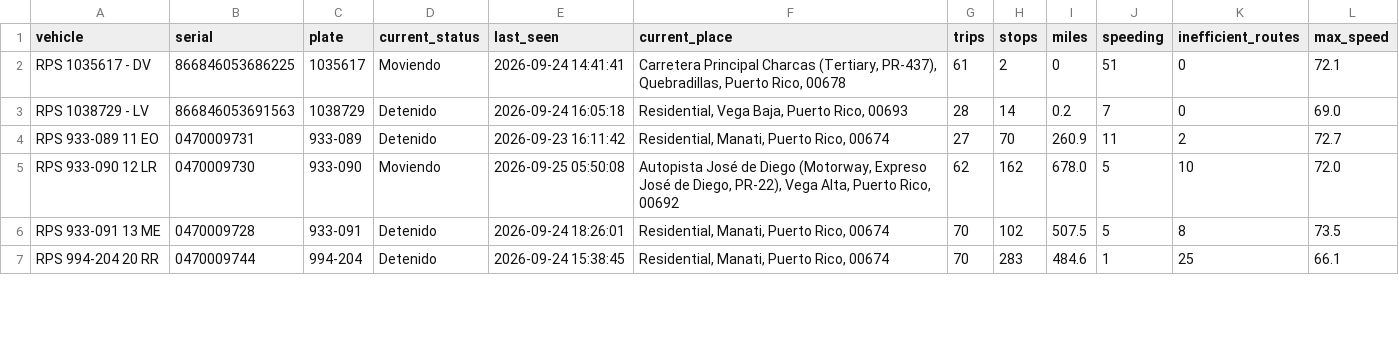
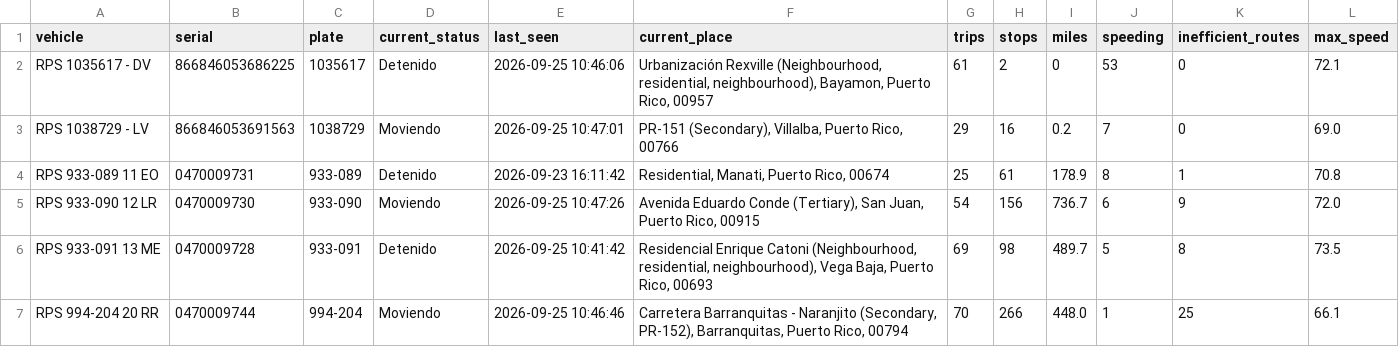
Before and after one commit to epac-hub/rps, a CSV file: dashboard_interactivo_resumen.csv, drawn as a sheet; only a part is shown; the diff covers the shown part only.

Commit message:
Refresh fleet dashboard data

```diff
--- a/dashboard_interactivo_resumen.csv
+++ b/dashboard_interactivo_resumen.csv
@@ -1,7 +1,7 @@
 vehicle,serial,plate,current_status,last_seen,current_place,trips,stops,miles,speeding,inefficient_routes,max_speed
-RPS 1035617 - DV,866846053686225,1035617,Moviendo,2026-09-24 14:41:41,"Carretera Principal Charcas (Tertiary, PR-437), Quebradillas, Puerto Rico, 00678",61,2,0,51,0,72.1
-RPS 1038729 - LV,866846053691563,1038729,Detenido,2026-09-24 16:05:18,"Residential, Vega Baja, Puerto Rico, 00693",28,14,0.2,7,0,69.0
-RPS 933-089 11 EO,0470009731,933-089,Detenido,2026-09-23 16:11:42,"Residential, Manati, Puerto Rico, 00674",27,70,260.9,11,2,72.7
-RPS 933-090 12 LR,0470009730,933-090,Moviendo,2026-09-25 05:50:08,"Autopista José de Diego (Motorway, Expreso José de Diego, PR-22), Vega Alta, Puerto Rico, 00692",62,162,678.0,5,10,72.0
-RPS 933-091 13 ME,0470009728,933-091,Detenido,2026-09-24 18:26:01,"Residential, Manati, Puerto Rico, 00674",70,102,507.5,5,8,73.5
-RPS 994-204 20 RR,0470009744,994-204,Detenido,2026-09-24 15:38:45,"Residential, Manati, Puerto Rico, 00674",70,283,484.6,1,25,66.1
+RPS 1035617 - DV,866846053686225,1035617,Detenido,2026-09-25 10:46:06,"Urbanización Rexville (Neighbourhood, residential, neighbourhood), Bayamon, Puerto Rico, 00957",61,2,0,53,0,72.1
+RPS 1038729 - LV,866846053691563,1038729,Moviendo,2026-09-25 10:47:01,"PR-151 (Secondary), Villalba, Puerto Rico, 00766",29,16,0.2,7,0,69.0
+RPS 933-089 11 EO,0470009731,933-089,Detenido,2026-09-23 16:11:42,"Residential, Manati, Puerto Rico, 00674",25,61,178.9,8,1,70.8
+RPS 933-090 12 LR,0470009730,933-090,Moviendo,2026-09-25 10:47:26,"Avenida Eduardo Conde (Tertiary), San Juan, Puerto Rico, 00915",54,156,736.7,6,9,72.0
+RPS 933-091 13 ME,0470009728,933-091,Detenido,2026-09-25 10:41:42,"Residencial Enrique Catoni (Neighbourhood, residential, neighbourhood), Vega Baja, Puerto Rico, 00693",69,98,489.7,5,8,73.5
+RPS 994-204 20 RR,0470009744,994-204,Moviendo,2026-09-25 10:46:46,"Carretera Barranquitas - Naranjito (Secondary, PR-152), Barranquitas, Puerto Rico, 00794",70,266,448.0,1,25,66.1
```
Also changed, not shown: 21 edited cells elsewhere in this file, 3 other files.
